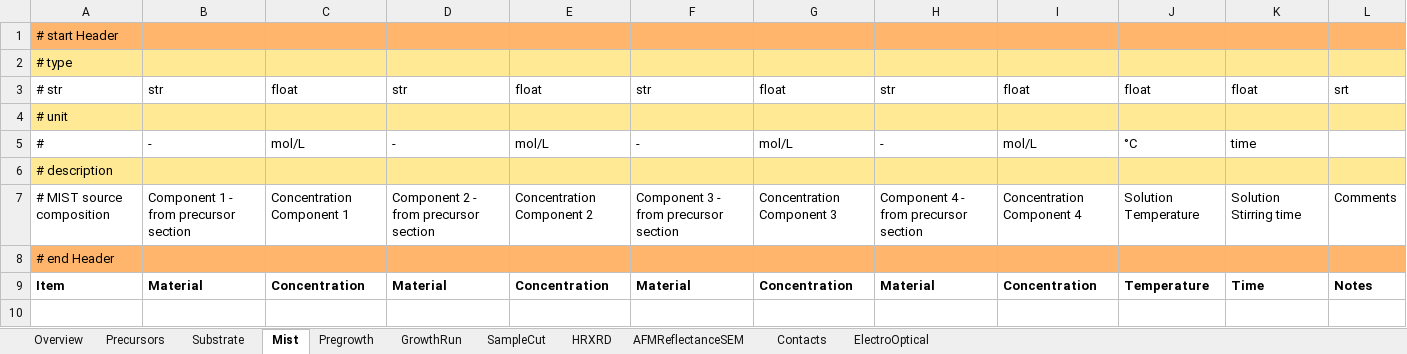
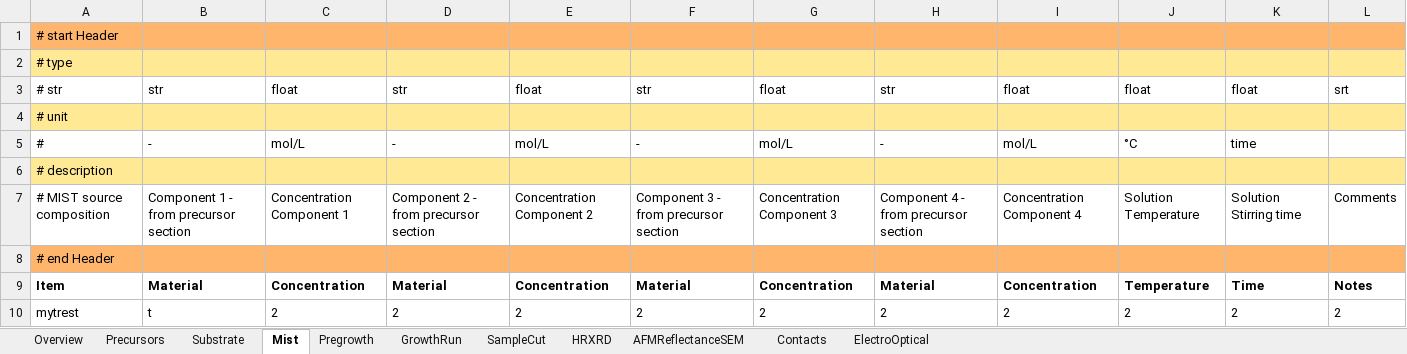
Before and after one commit to FAIRmat-NFDI/AreaA-data_modeling_and_schemas, an Excel workbook: movpe_CNR/013_example_dataset.xlsx, sheet Mist, drawn as a sheet; values as stored, in another font and other column widths than the file's, no borders; the diff names each change by its address in the sheet, - before the commit and + after, or states it on an @@ line.

```diff
--- a/movpe_CNR/013_example_dataset.xlsx (sheet Mist)
+++ b/movpe_CNR/013_example_dataset.xlsx (sheet Mist)
+row 10: mytrest | t | 2 | 2 | 2 | 2 | 2 | 2 | 2 | 2 | 2 | 2
```
Also changed, not shown: sheet Contacts, sheet Substrate, 1 other file.
